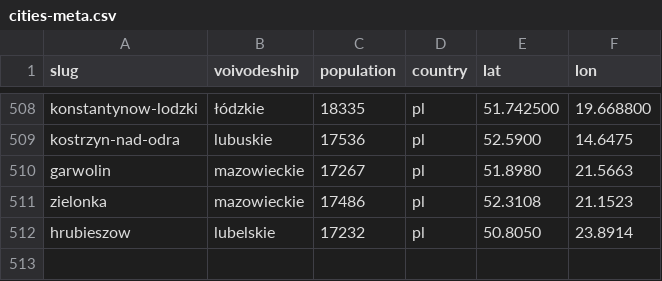
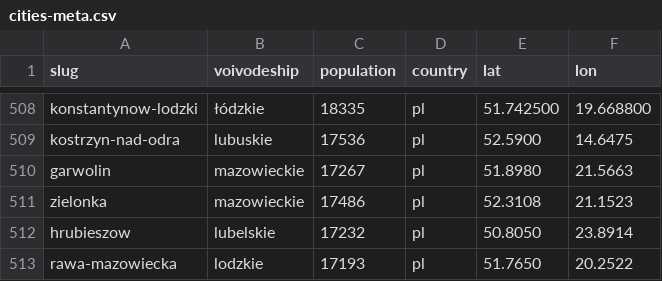
Before and after one commit to patrykorwat/radoskop, a CSV file: data/cities-meta.csv, drawn as a sheet; only a part is shown, gaps mark what is left out.

Commit message:
rawa-mazowiecka: scraper glosowan imiennych (BIP serwer-render, kategoria imiennych wykazow + tekstowy PDF z walidacja licznikami)

```diff
--- a/data/cities-meta.csv
+++ b/data/cities-meta.csv
@@ -512 +512,2 @@ zielonka,mazowieckie,17486,pl,52.3108,21.1523
 hrubieszow,lubelskie,17232,pl,50.8050,23.8914
+rawa-mazowiecka,lodzkie,17193,pl,51.7650,20.2522
```
Also changed, not shown: 3 other files.
